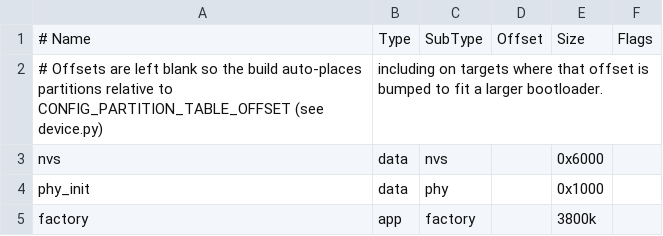
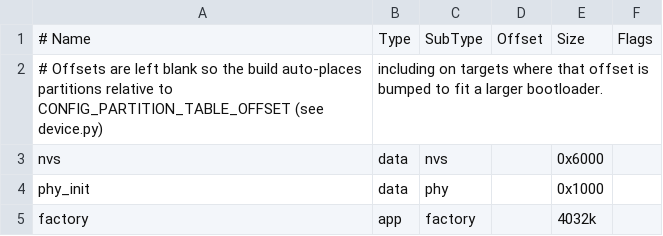
Before and after one commit to ByteWelder/Tactility, a CSV file: partitions-4mb-with-sd.csv, drawn as a sheet.

Commit message:
Fix for flash size

```diff
--- a/partitions-4mb-with-sd.csv
+++ b/partitions-4mb-with-sd.csv
@@ -4,2 +4,2 @@ nvs,      data, nvs,            ,   0x6000,
 phy_init, data, phy,            ,   0x1000,
-factory,  app,  factory,        ,  3800k,
+factory,  app,  factory,        ,  4032k,
```
